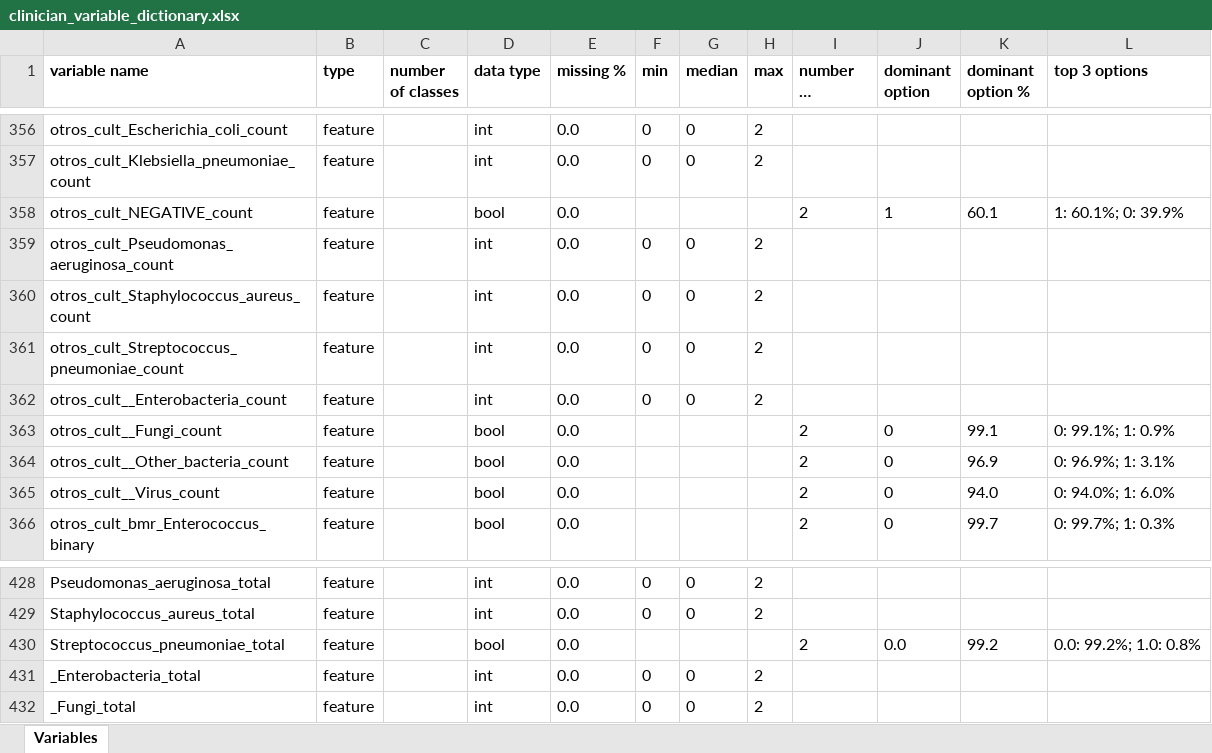
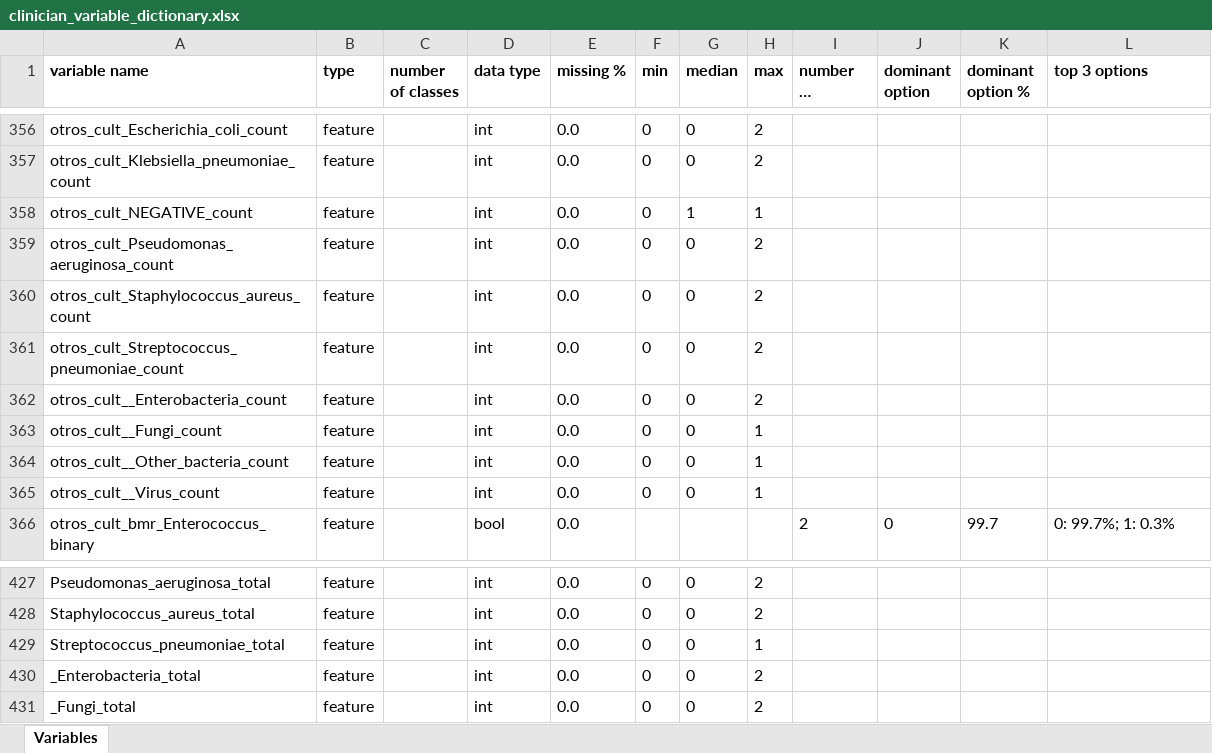
Before and after one commit to BU-ISCIII/bd-tools, an Excel workbook: report/tables/clinician_variable_dictionary.xlsx, sheet Variables, drawn as a sheet; only a part is shown, gaps mark what is left out; long unchanged cells end in …; values as stored, in another font and other column widths than the file's, no borders; addresses are those after the commit; the diff covers the shown part only; the diff names each change by its address in the sheet, - before the commit and + after, or states it on an @@ line.

Commit message:
treat as counts total variable instead of bool

```diff
--- a/report/tables/clinician_variable_dictionary.xlsx (sheet Variables)
+++ b/report/tables/clinician_variable_dictionary.xlsx (sheet Variables)
-D358 (data type): bool
+D358 (data type): int
-F358 (min): (empty)
+F358 (min): 0
-G358 (median): (empty)
+G358 (median): 1
-H358 (max): (empty)
+H358 (max): 1
-I358 (number of options): 2
+I358 (number of options): (empty)
-J358 (dominant option): 1
+J358 (dominant option): (empty)
-K358 (dominant option %): 60.1
+K358 (dominant option %): (empty)
-L358 (top 3 options): 1: 60.1%; 0: 39.9%
+L358 (top 3 options): (empty)
-D363:D365 (data type): bool
+D363:D365 (data type): int
-F363:F365 (min): (empty)
+F363:F365 (min): 0
-G363:G365 (median): (empty)
+G363:G365 (median): 0
-H363:H365 (max): (empty)
+H363:H365 (max): 1
-I363:I365 (number of options): 2
+I363:I365 (number of options): (empty)
-J363:J365 (dominant option): 0
+J363:J365 (dominant option): (empty)
-K363 (dominant option %): 99.1
+K363 (dominant option %): (empty)
-L363 (top 3 options): 0: 99.1%; 1: 0.9%
+L363 (top 3 options): (empty)
-K364 (dominant option %): 96.9
+K364 (dominant option %): (empty)
-L364 (top 3 options): 0: 96.9%; 1: 3.1%
+L364 (top 3 options): (empty)
-K365 (dominant option %): 94.0
+K365 (dominant option %): (empty)
-L365 (top 3 options): 0: 94.0%; 1: 6.0%
+L365 (top 3 options): (empty)
-D429 (data type): bool
+D429 (data type): int
-F429 (min): (empty)
+F429 (min): 0
-G429 (median): (empty)
+G429 (median): 0
-H429 (max): (empty)
+H429 (max): 1
-I429 (number of options): 2
+I429 (number of options): (empty)
-J429 (dominant option): 0.0
+J429 (dominant option): (empty)
-K429 (dominant option %): 99.2
+K429 (dominant option %): (empty)
-L429 (top 3 options): 0.0: 99.2%; 1.0: 0.8%
+L429 (top 3 options): (empty)
```
Also changed, not shown: 1 added row, 1 removed row and 48 edited cells elsewhere in this sheet, 1 other file.
